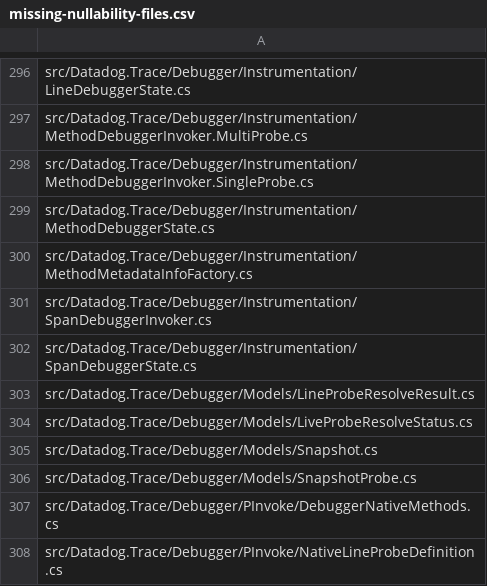
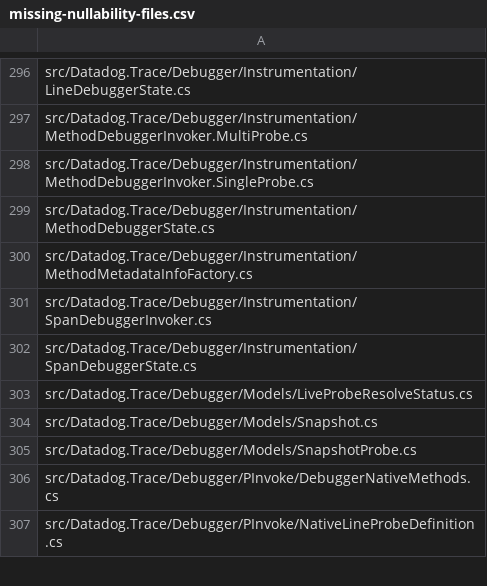
Before and after one commit to DataDog/dd-trace-dotnet, a CSV file: tracer/missing-nullability-files.csv, drawn as a sheet; only a part is shown, gaps mark what is left out.

```diff
--- a/tracer/missing-nullability-files.csv
+++ b/tracer/missing-nullability-files.csv
@@ -302,3 +302,2 @@ src/Datadog.Trace/Debugger/Instrumentation/SpanDebuggerInvoker.cs
 src/Datadog.Trace/Debugger/Instrumentation/SpanDebuggerState.cs
-src/Datadog.Trace/Debugger/Models/LineProbeResolveResult.cs
 src/Datadog.Trace/Debugger/Models/LiveProbeResolveStatus.cs
```
Also changed, not shown: 1 other file.
